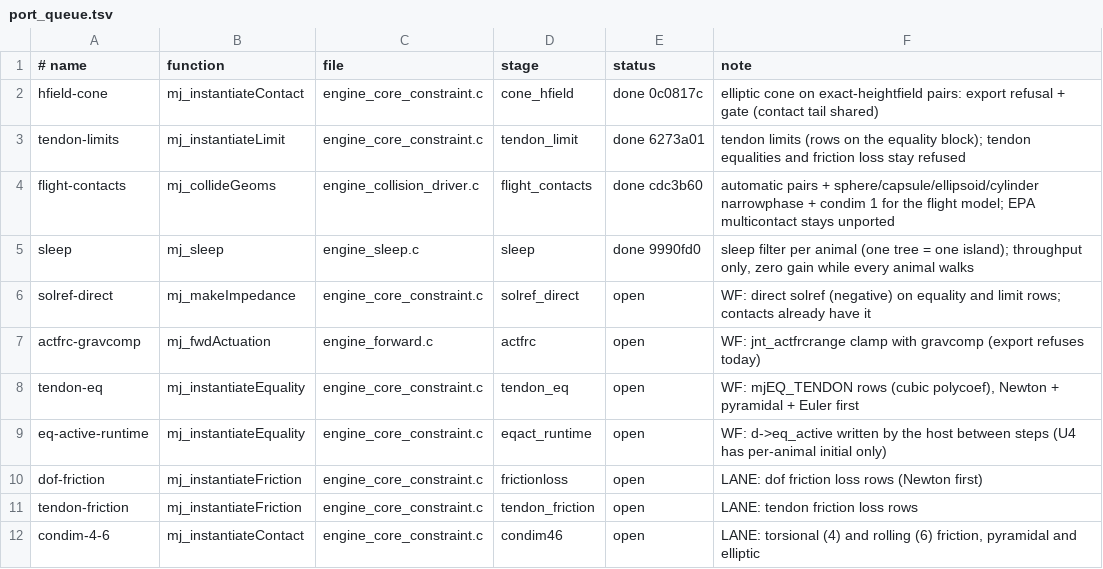
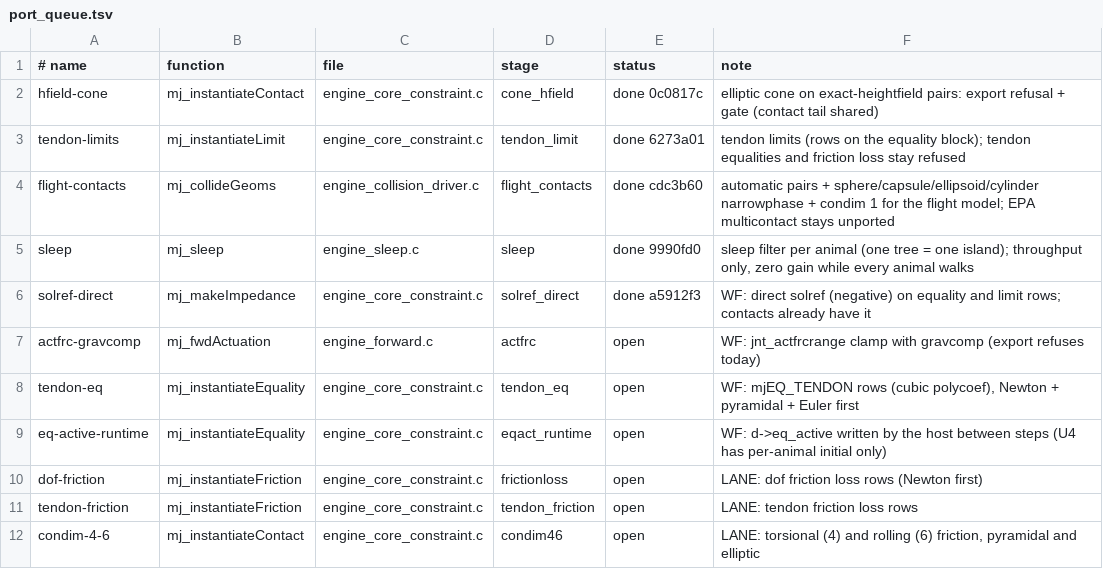
Before and after one commit to amarbarosys/kinestride, a TSV file: kinestride/port_queue.tsv, drawn as a sheet; only a part is shown.

Commit message:
docs(engine): direct solref runs on equality and limit rows
ENGINE_REFERENCE drops direct solref from the refusals and names check.sh solref_direct (3 mutants); README constraints row says which rows; port queue row solref-direct done c1e6cdf.

```diff
--- a/kinestride/port_queue.tsv
+++ b/kinestride/port_queue.tsv
@@ -5,3 +5,3 @@ flight-contacts	mj_collideGeoms	engine_collision_driver.c	flight_contacts	done c
 sleep	mj_sleep	engine_sleep.c	sleep	done 9990fd0	sleep filter per animal (one tree = one island); throughput only, zero gain while every animal walks
-solref-direct	mj_makeImpedance	engine_core_constraint.c	solref_direct	open	WF: direct solref (negative) on equality and limit rows; contacts already have it
+solref-direct	mj_makeImpedance	engine_core_constraint.c	solref_direct	done a5912f3	WF: direct solref (negative) on equality and limit rows; contacts already have it
 actfrc-gravcomp	mj_fwdActuation	engine_forward.c	actfrc	open	WF: jnt_actfrcrange clamp with gravcomp (export refuses today)
```
Also changed, not shown: 2 other files.
